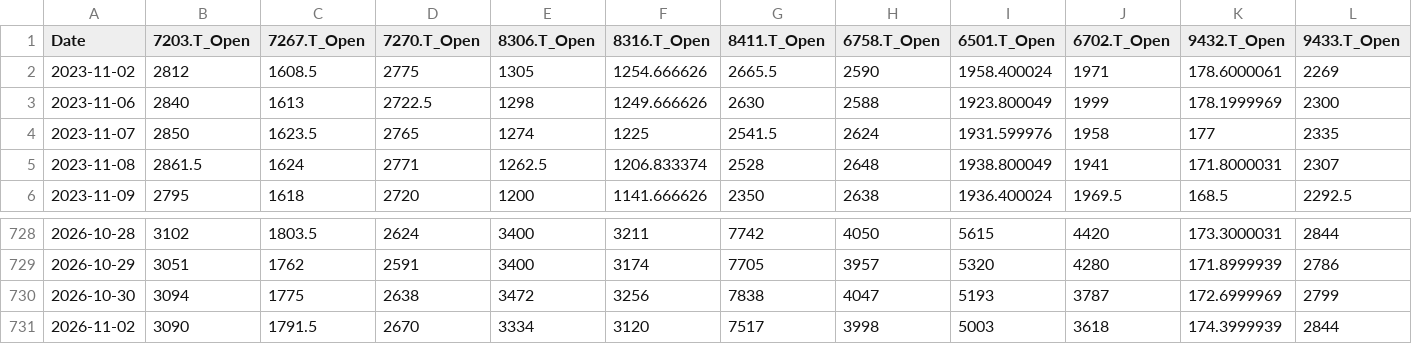
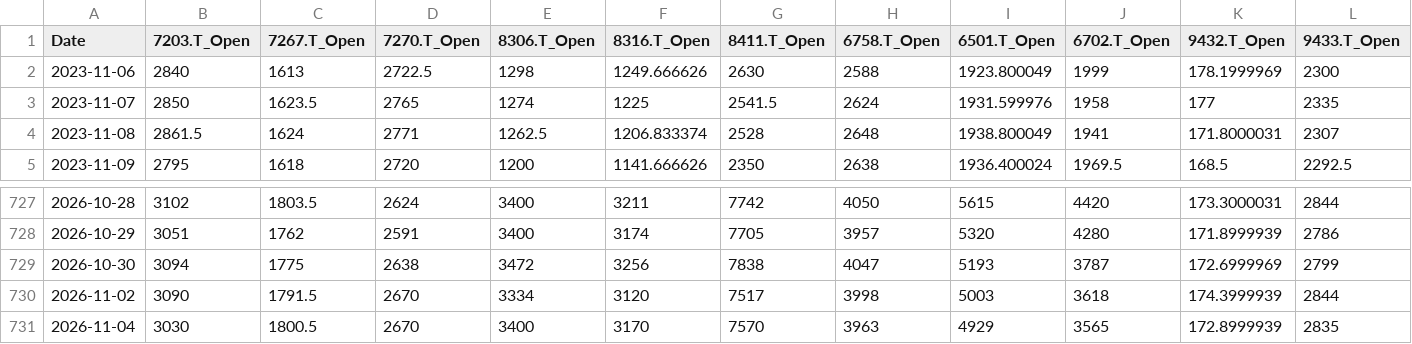
Before and after one commit to europanite/client-side-time-series-forecast-ai, a CSV file: data/stocks/multivariate.opens.csv, drawn as a sheet; only a part is shown, gaps mark what is left out; removed rows and columns are numbered as before the commit, all else as after; rows hold the shown columns only; the diff names each change by its address in the sheet, - before the commit and + after, or states it on an @@ line.

```diff
--- a/data/stocks/multivariate.opens.csv
+++ b/data/stocks/multivariate.opens.csv
-row 2: 2023-11-02 | 2812 | 1608.5 | 2775 | 1305 | 1254.666626 | 2665.5 | 2590 | 1958.400024 | 1971 | 178.6000061 | 2269
+row 731: 2026-11-04 | 3030 | 1800.5 | 2670 | 3400 | 3170 | 7570 | 3963 | 4929 | 3565 | 172.8999939 | 2835
```
Also changed, not shown: data/stocks/multivariate.csv, 3 other files.
